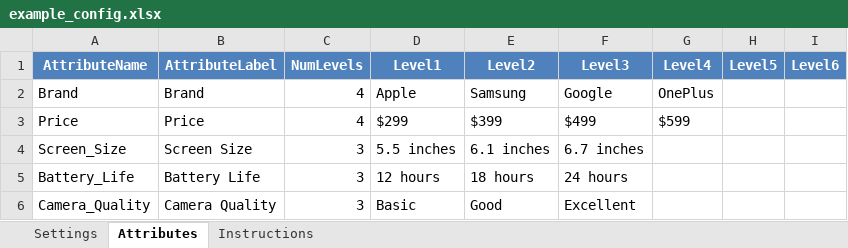
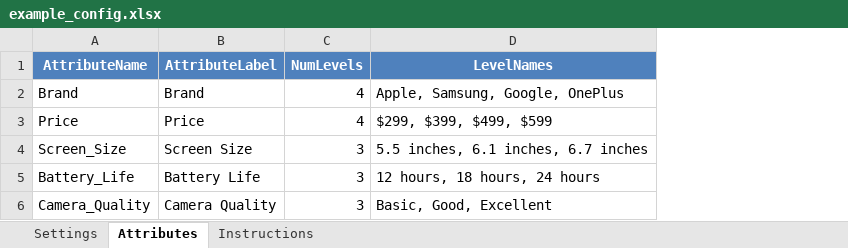
Before and after one commit to DuncanRBrett/Turas, an Excel workbook: modules/conjoint/examples/example_config.xlsx, sheet Attributes, drawn as a sheet; values as stored, in another font and other column widths than the file's, no borders; removed rows and columns are numbered as before the commit, all else as after; the diff names each change by its address in the sheet, - before the commit and + after, or states it on an @@ line.

```diff
--- a/modules/conjoint/examples/example_config.xlsx (sheet Attributes)
+++ b/modules/conjoint/examples/example_config.xlsx (sheet Attributes)
-column D (Level1), rows 2-6: Apple | $299 | 5.5 inches | 12 hours | Basic
-column E (Level2), rows 2-6: Samsung | $399 | 6.1 inches | 18 hours | Good
-column F (Level3), rows 2-6: Google | $499 | 6.7 inches | 24 hours | Excellent
-column G (Level4), rows 2-3: OnePlus | $599
-column H (Level5), empty
-column I (Level6), empty
+column D (LevelNames), rows 2-6: Apple, Samsung, Google, OnePlus | $299, $399, $499, $599 | 5.5 inches, 6.1 inches, 6.7 inches | 12 hours, 18 hours, 24 hours | Basic, Good, Excellent
```
Also changed, not shown: sheet Instructions, 1 other file.
